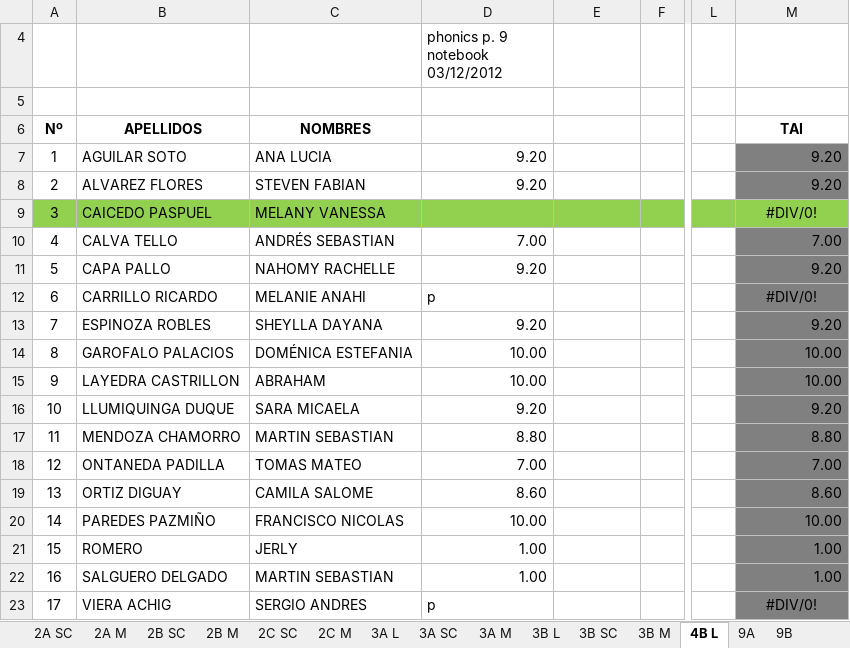
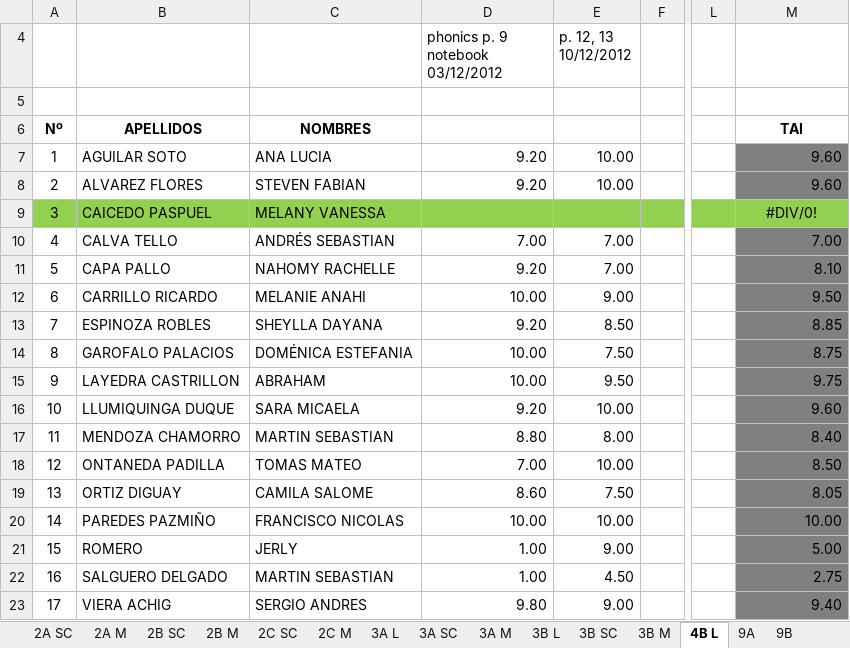
Before and after one commit to coolmaju/notas-12-13, an Excel workbook: block 3 grades.xlsx, sheet 4B L, drawn as a sheet; only a part is shown, gaps mark what is left out; values as stored, in another font and other column widths than the file's, no borders; charts and pictures not drawn; the diff covers the shown part only; the diff names each change by its address in the sheet, - before the commit and + after, or states it on an @@ line.

```diff
--- a/block 3 grades.xlsx (sheet 4B L)
+++ b/block 3 grades.xlsx (sheet 4B L)
-E4: (empty)
+E4: p. 12, 13 10/12/2012
-E7:E8 (p. 12, 13 10/12/2012): (empty)
+E7:E8 (p. 12, 13 10/12/2012): 10.00
-M7:M8: 9.20
+M7:M8: 9.60
-E10:E11 (p. 12, 13 10/12/2012): (empty)
+E10:E11 (p. 12, 13 10/12/2012): 7.00
-M11: 9.20
+M11: 8.10
-D12 (phonics p. 9 notebook 03/12/2012): p
+D12 (phonics p. 9 notebook 03/12/2012): 10.00
-E12 (p. 12, 13 10/12/2012): (empty)
+E12 (p. 12, 13 10/12/2012): 9.00
-M12: #DIV/0!
+M12: 9.50
-M12 alignment: center
+M12 alignment: right
-E13 (p. 12, 13 10/12/2012): (empty)
+E13 (p. 12, 13 10/12/2012): 8.50
-M13: 9.20
+M13: 8.85
-E14 (p. 12, 13 10/12/2012): (empty)
+E14 (p. 12, 13 10/12/2012): 7.50
-M14: 10.00
+M14: 8.75
-E15 (p. 12, 13 10/12/2012): (empty)
+E15 (p. 12, 13 10/12/2012): 9.50
-M15: 10.00
+M15: 9.75
-E16 (p. 12, 13 10/12/2012): (empty)
+E16 (p. 12, 13 10/12/2012): 10.00
-M16: 9.20
+M16: 9.60
-E17 (p. 12, 13 10/12/2012): (empty)
+E17 (p. 12, 13 10/12/2012): 8.00
-M17: 8.80
+M17: 8.40
-E18 (p. 12, 13 10/12/2012): (empty)
+E18 (p. 12, 13 10/12/2012): 10.00
-M18: 7.00
+M18: 8.50
-E19 (p. 12, 13 10/12/2012): (empty)
+E19 (p. 12, 13 10/12/2012): 7.50
-M19: 8.60
+M19: 8.05
-E20 (p. 12, 13 10/12/2012): (empty)
+E20 (p. 12, 13 10/12/2012): 10.00
-E21 (p. 12, 13 10/12/2012): (empty)
+E21 (p. 12, 13 10/12/2012): 9.00
-M21: 1.00
+M21: 5.00
-E22 (p. 12, 13 10/12/2012): (empty)
+E22 (p. 12, 13 10/12/2012): 4.50
-M22: 1.00
+M22: 2.75
-D23 (phonics p. 9 notebook 03/12/2012): p
+D23 (phonics p. 9 notebook 03/12/2012): 9.80
-E23 (p. 12, 13 10/12/2012): (empty)
+E23 (p. 12, 13 10/12/2012): 9.00
-M23: #DIV/0!
+M23: 9.40
-M23 alignment: center
+M23 alignment: right
```
Also changed, not shown: 2 edited cells elsewhere in this sheet, sheet 9B.
